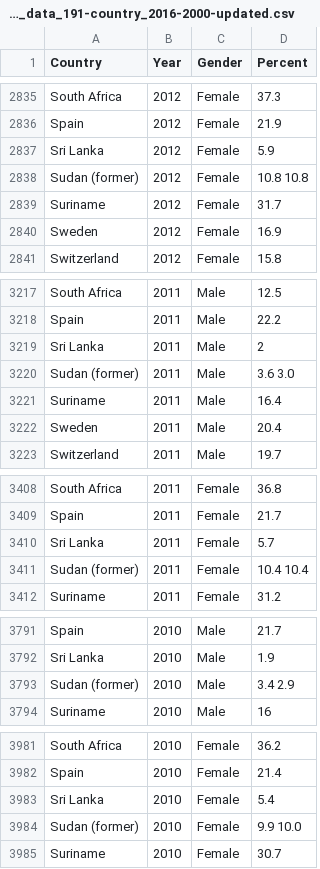
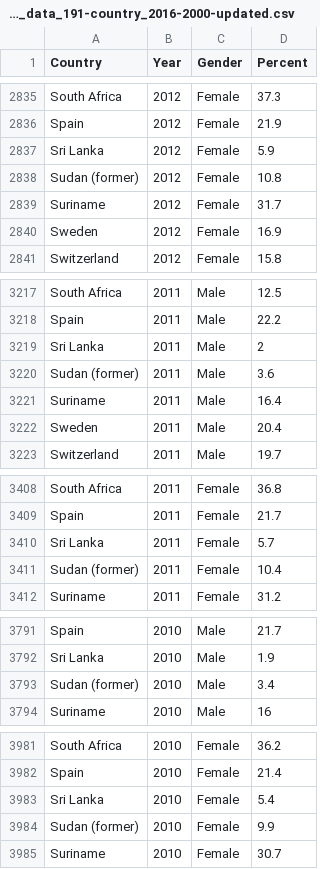
Before and after one commit to shurok-khozam/obesity-who-dataset, a CSV file: Cleaned_data_191-country_2016-2000-updated.csv, drawn as a sheet; only a part is shown, gaps mark what is left out; the diff covers the shown part only.

```diff
--- a/Cleaned_data_191-country_2016-2000-updated.csv
+++ b/Cleaned_data_191-country_2016-2000-updated.csv
@@ -2837,3 +2837,3 @@ Spain,2012,Female,21.9
 Sri Lanka,2012,Female,5.9
-Sudan (former),2012,Female,10.8  10.8
+Sudan (former),2012,Female,10.8
 Suriname,2012,Female,31.7
@@ -3219,3 +3219,3 @@ Spain,2011,Male,22.2
 Sri Lanka,2011,Male,2
-Sudan (former),2011,Male,3.6  3.0
+Sudan (former),2011,Male,3.6
 Suriname,2011,Male,16.4
@@ -3410,3 +3410,3 @@ Spain,2011,Female,21.7
 Sri Lanka,2011,Female,5.7
-Sudan (former),2011,Female,10.4  10.4
+Sudan (former),2011,Female,10.4
 Suriname,2011,Female,31.2
@@ -3792,3 +3792,3 @@ Spain,2010,Male,21.7
 Sri Lanka,2010,Male,1.9
-Sudan (former),2010,Male,3.4  2.9
+Sudan (former),2010,Male,3.4
 Suriname,2010,Male,16
@@ -3983,3 +3983,3 @@ Spain,2010,Female,21.4
 Sri Lanka,2010,Female,5.4
-Sudan (former),2010,Female,9.9  10.0
+Sudan (former),2010,Female,9.9
 Suriname,2010,Female,30.7
```
Also changed, not shown: 25 edited cells elsewhere in this file.
